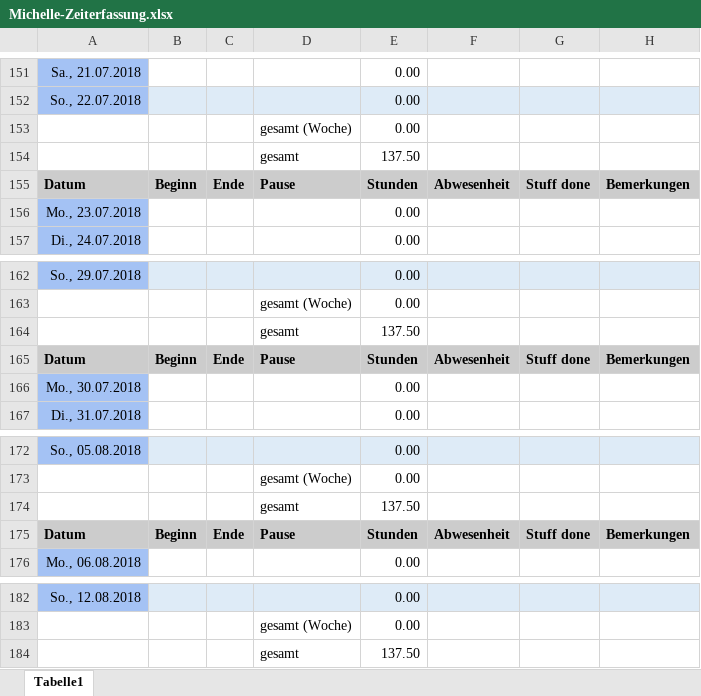
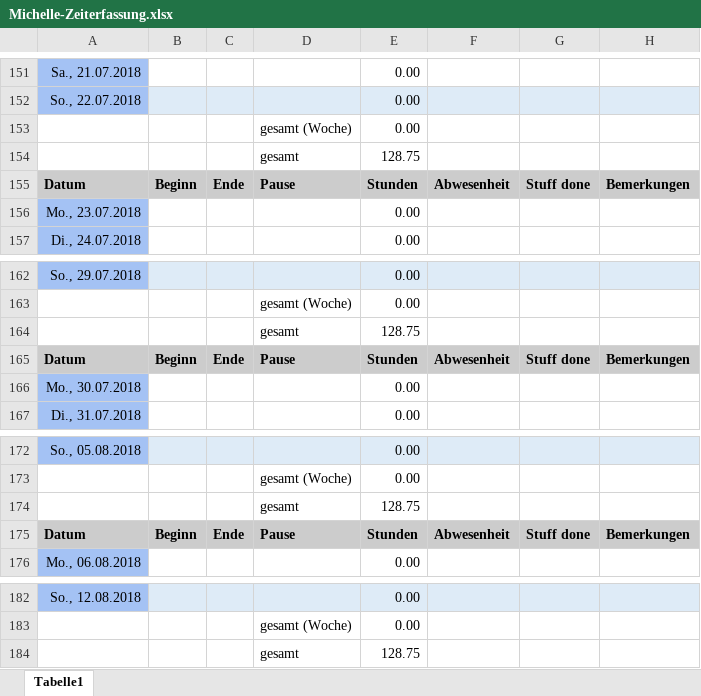
Before and after one commit to ArtjomProGrammer/Voodoo, an Excel workbook: _WIP/Michelle/Michelle-Zeiterfassung.xlsx, sheet Tabelle1, drawn as a sheet; only a part is shown, gaps mark what is left out; values as stored, in another font and other column widths than the file's, no borders; the diff covers the shown part only; the diff names each change by its address in the sheet, - before the commit and + after, or states it on an @@ line.

```diff
--- a/_WIP/Michelle/Michelle-Zeiterfassung.xlsx (sheet Tabelle1)
+++ b/_WIP/Michelle/Michelle-Zeiterfassung.xlsx (sheet Tabelle1)
-E154: 137.50
+E154: 128.75
-E164: 137.50
+E164: 128.75
-E174: 137.50
+E174: 128.75
-E184: 137.50
+E184: 128.75
```
Also changed, not shown: 7 edited cells elsewhere in this sheet, 2 other files.
